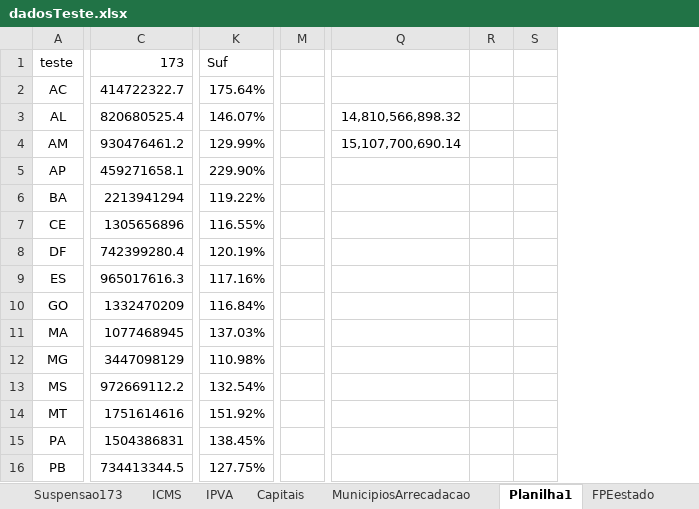
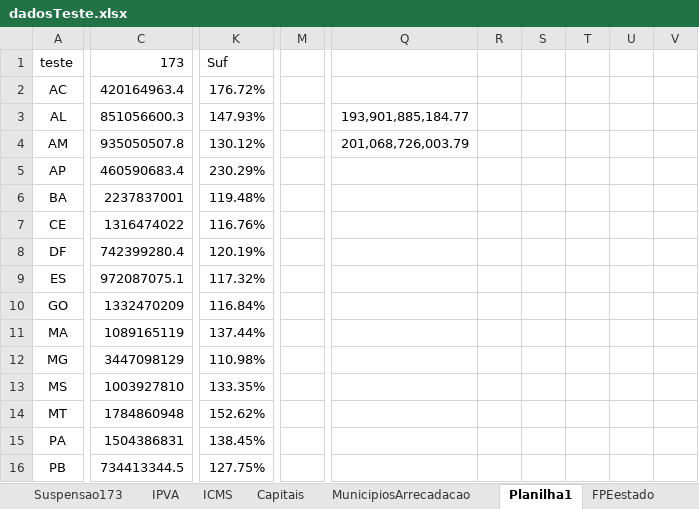
Before and after one commit to frsegundo/monitora-suporte-federativo, an Excel workbook: dadosTeste.xlsx, sheet Planilha1, drawn as a sheet; only a part is shown, gaps mark what is left out; values as stored, in another font and other column widths than the file's, no borders; removed rows and columns are numbered as before the commit, all else as after; the diff covers the shown part only; the diff names each change by its address in the sheet, - before the commit and + after, or states it on an @@ line.

```diff
--- a/dadosTeste.xlsx (sheet Planilha1)
+++ b/dadosTeste.xlsx (sheet Planilha1)
@@ sheet tab order changed: Suspensao173 | IPVA | ICMS | Capitais | MunicipiosArrecadacao | Planilha1 | FPEestado @@
-column M, empty
+column M, empty
-column Q, rows 3-4: 14,810,566,898.32 | 15,107,700,690.14
-column R, empty
-column S, empty
+column Q, rows 3-4: 193,901,885,184.77 | 201,068,726,003.79
+column R, empty
+column S, empty
+column T, empty
+column U, empty
+column V, empty
-C2 (173): 414722322.7
+C2 (173): 420164963.4
-K2 (Suf): 175.64%
+K2 (Suf): 176.72%
-C3 (173): 820680525.4
+C3 (173): 851056600.3
-K3 (Suf): 146.07%
+K3 (Suf): 147.93%
-C4 (173): 930476461.2
+C4 (173): 935050507.8
-K4 (Suf): 129.99%
+K4 (Suf): 130.12%
-C5 (173): 459271658.1
+C5 (173): 460590683.4
-K5 (Suf): 229.90%
+K5 (Suf): 230.29%
-C6 (173): 2213941294
+C6 (173): 2237837001
-K6 (Suf): 119.22%
+K6 (Suf): 119.48%
-C7 (173): 1305656896
+C7 (173): 1316474022
-K7 (Suf): 116.55%
+K7 (Suf): 116.76%
-C9 (173): 965017616.3
+C9 (173): 972087075.1
-K9 (Suf): 117.16%
+K9 (Suf): 117.32%
-C11 (173): 1077468945
+C11 (173): 1089165119
-K11 (Suf): 137.03%
+K11 (Suf): 137.44%
-C13 (173): 972669112.2
+C13 (173): 1003927810
-K13 (Suf): 132.54%
+K13 (Suf): 133.35%
-C14 (173): 1751614616
+C14 (173): 1784860948
-K14 (Suf): 151.92%
+K14 (Suf): 152.62%
```
Also changed, not shown: 5 added rows, 5 removed rows, 1 added column and 73 edited cells elsewhere in this sheet, sheet Compilado, sheet IPVA, sheet ICMS, sheet Recursos173, sheet Suspensao173, formulas that keep their value, 1 other file.
